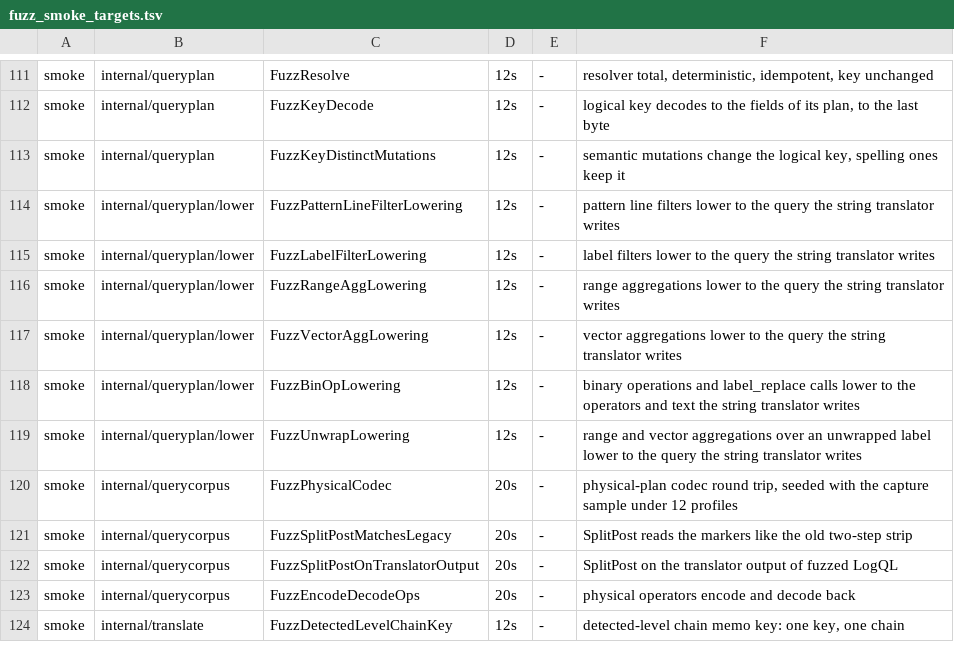
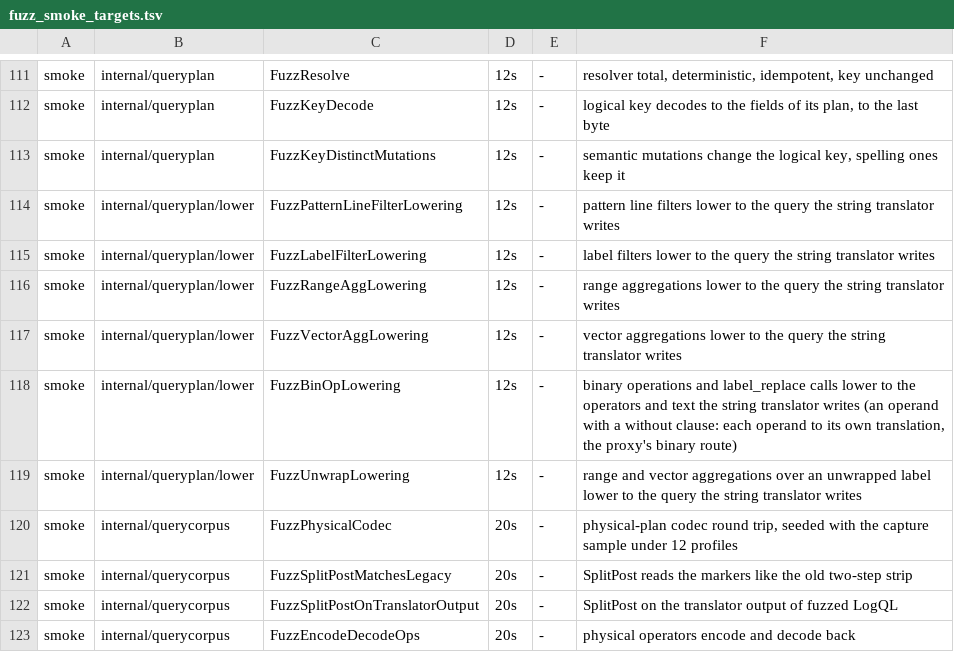
Before and after one commit to ReliablyObserve/loki-vl-proxy, a TSV file: scripts/ci/fuzz_smoke_targets.tsv, drawn as a sheet; only a part is shown, gaps mark what is left out; the shorter side is filled out with more unchanged rows.

Commit message:
refactor(plan): lower binary operations with a without operand, held to the proxy's binary route
Each operand of a binary operation whose operand has a without clause is
lowered alone, the fold on the operand as Loki reads it. The string
translator's text for these queries drops the clauses and folds the whole
operation by the first one, a text the proxy never sends: its binary route
runs each operand as a query of its own. The shadows now hold these roots to
that route (proxy.BinaryOperandsPhysical: operator, vector matching, each
operand's request byte for byte), counted as native_proxy_evaluated.

TestPlanShadow native 20,107 -> 20,764, native_proxy_evaluated 3,186 ->
3,834, 0 mismatches. without () and label_replace around such an operation
stay delegated by name. The Loki oracle facts report each operand's clauses;
the oracle found that Loki rejects a label list ending in a comma, which the
parser accepts (semantics/label-list-trailing-comma, open).

```diff
--- a/scripts/ci/fuzz_smoke_targets.tsv
+++ b/scripts/ci/fuzz_smoke_targets.tsv
@@ -117,3 +117,3 @@ smoke	internal/queryplan/lower	FuzzRangeAggLowering	12s	-	range aggregations low
 smoke	internal/queryplan/lower	FuzzVectorAggLowering	12s	-	vector aggregations lower to the query the string translator writes
-smoke	internal/queryplan/lower	FuzzBinOpLowering	12s	-	binary operations and label_replace calls lower to the operators and text the string translator writes
+smoke	internal/queryplan/lower	FuzzBinOpLowering	12s	-	binary operations and label_replace calls lower to the operators and text the string translator writes (an operand with a without clause: each operand to its own translation, the proxy's binary route)
 smoke	internal/queryplan/lower	FuzzUnwrapLowering	12s	-	range and vector aggregations over an unwrapped label lower to the query the string translator writes
```
Also changed, not shown: 36 other files.
